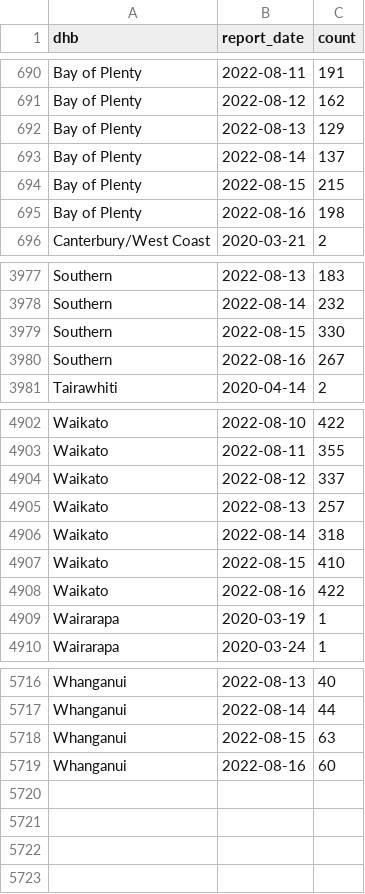
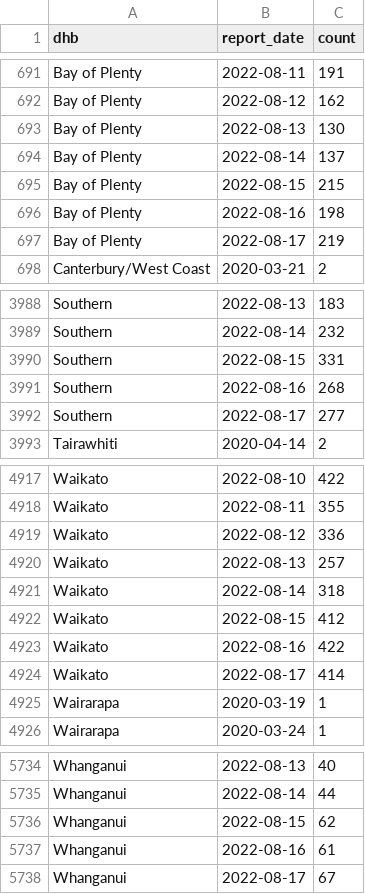
Before and after one commit to harkanwals/cdm, a CSV file: data/csvs/dhb_case_count.csv, drawn as a sheet; only a part is shown, gaps mark what is left out; the diff covers the shown part only.

```diff
--- a/data/csvs/dhb_case_count.csv
+++ b/data/csvs/dhb_case_count.csv
@@ -691,3 +692,3 @@ Bay of Plenty,2022-08-11,191
 Bay of Plenty,2022-08-12,162
-Bay of Plenty,2022-08-13,129
+Bay of Plenty,2022-08-13,130
 Bay of Plenty,2022-08-14,137
@@ -695,2 +696,3 @@ Bay of Plenty,2022-08-15,215
 Bay of Plenty,2022-08-16,198
+Bay of Plenty,2022-08-17,219
 Canterbury/West Coast,2020-03-21,2
@@ -3978,4 +3989,5 @@ Southern,2022-08-13,183
 Southern,2022-08-14,232
-Southern,2022-08-15,330
-Southern,2022-08-16,267
+Southern,2022-08-15,331
+Southern,2022-08-16,268
+Southern,2022-08-17,277
 Tairawhiti,2020-04-14,2
@@ -4903,7 +4918,8 @@ Waikato,2022-08-10,422
 Waikato,2022-08-11,355
-Waikato,2022-08-12,337
+Waikato,2022-08-12,336
 Waikato,2022-08-13,257
 Waikato,2022-08-14,318
-Waikato,2022-08-15,410
+Waikato,2022-08-15,412
 Waikato,2022-08-16,422
+Waikato,2022-08-17,414
 Wairarapa,2020-03-19,1
@@ -5717,3 +5735,4 @@ Whanganui,2022-08-13,40
 Whanganui,2022-08-14,44
-Whanganui,2022-08-15,63
-Whanganui,2022-08-16,60
+Whanganui,2022-08-15,62
+Whanganui,2022-08-16,61
+Whanganui,2022-08-17,67
```
Also changed, not shown: 16 added rows, 1 removed row and 45 edited cells elsewhere in this file, 1 other file.
